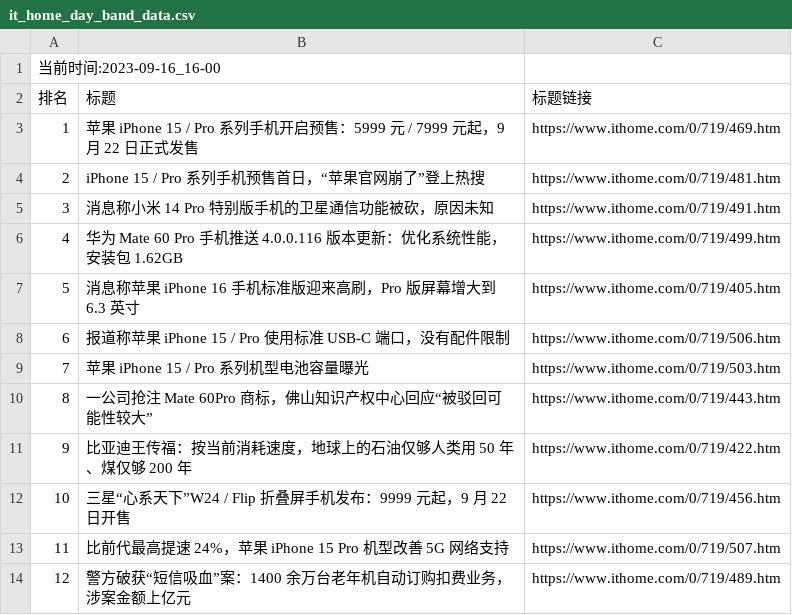
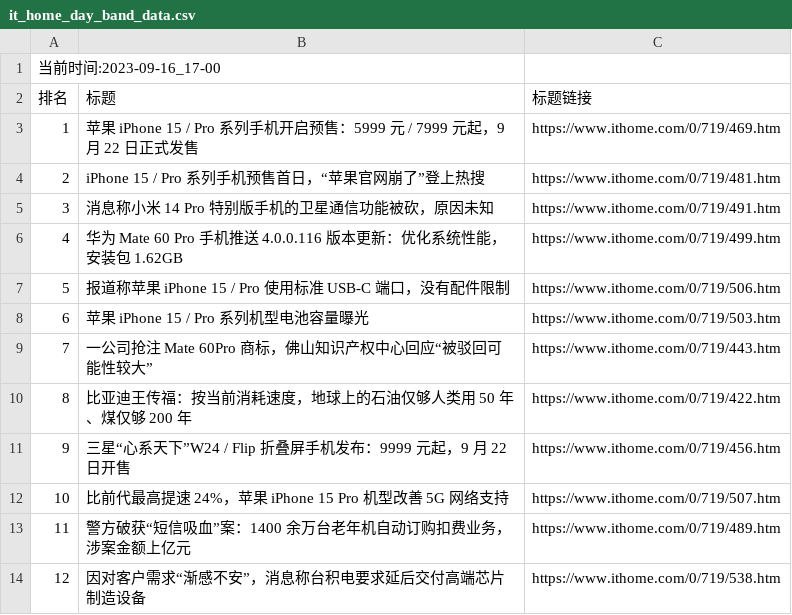
Before and after one commit to zhaowei1869/python_spider, a CSV file: 微博热搜/data/it_home_day_band_data.csv, drawn as a sheet; removed rows and columns are numbered as before the commit, all else as after; the diff names each change by its address in the sheet, - before the commit and + after, or states it on an @@ line.

```diff
--- a/微博热搜/data/it_home_day_band_data.csv
+++ b/微博热搜/data/it_home_day_band_data.csv
@@ column A (排名) renumbered between rows 1 and 13 @@
-row 7: 5 | 消息称苹果 iPhone 16 手机标准版迎来高刷，Pro 版屏幕增大到 6.3 英寸 | https://www.ithome.com/0/719/405.htm
+row 14: 12 | 因对客户需求“渐感不安”，消息称台积电要求延后交付高端芯片制造设备 | https://www.ithome.com/0/719/538.htm
```
Also changed, not shown: 2 other files.
